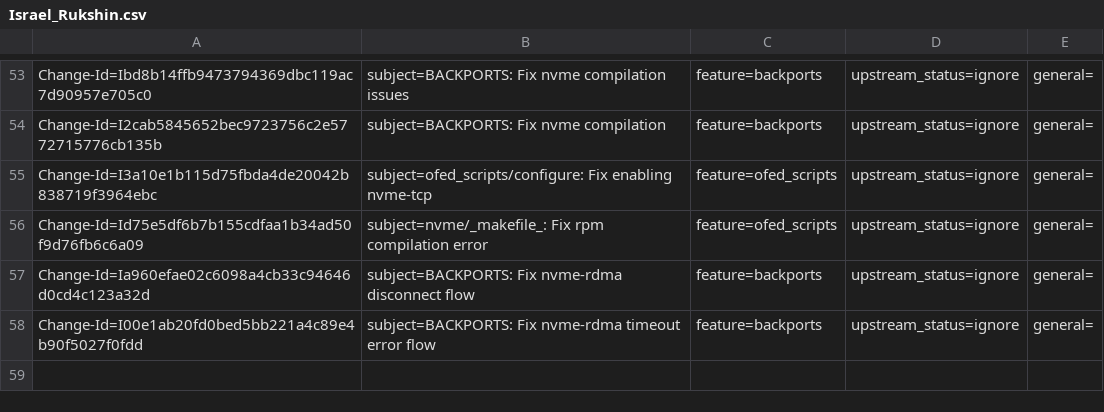
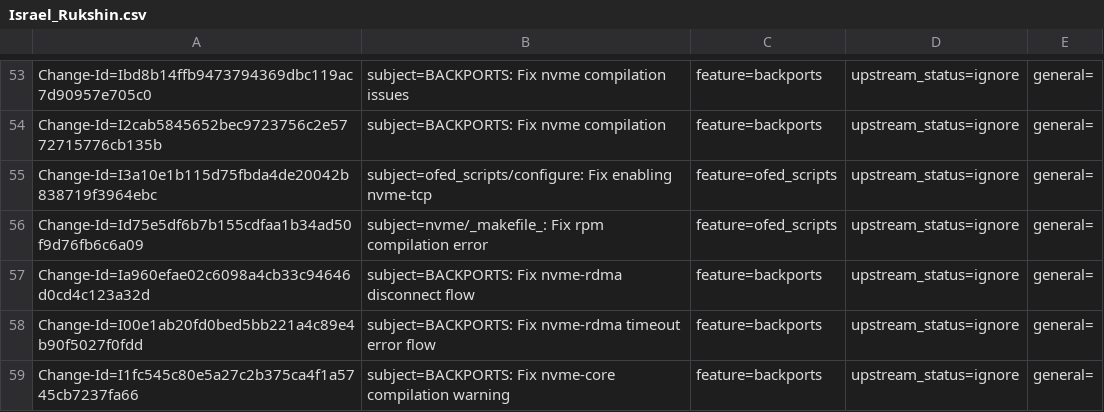
Before and after one commit to huynguyen85/temp_ipsec_inline_ofed_4_7, a CSV file: metadata/Israel_Rukshin.csv, drawn as a sheet; only a part is shown, gaps mark what is left out.

Commit message:
BACKPORTS: Fix nvme-core compilation warning
Issue: 1883799

Change-Id: I1fc545c80e5a27c2b375ca4f1a5745cb7237fa66
Signed-off-by: Israel Rukshin <israelr@mellanox.com>

```diff
--- a/metadata/Israel_Rukshin.csv
+++ b/metadata/Israel_Rukshin.csv
@@ -58 +58,2 @@ Change-Id=Ia960efae02c6098a4cb33c94646d0cd4c123a32d; subject=BACKPORTS: Fix nvme
 Change-Id=I00e1ab20fd0bed5bb221a4c89e4b90f5027f0fdd; subject=BACKPORTS: Fix nvme-rdma timeout error flow; feature=backports; upstream_status=ignore; general=;
+Change-Id=I1fc545c80e5a27c2b375ca4f1a5745cb7237fa66; subject=BACKPORTS: Fix nvme-core compilation warning; feature=backports; upstream_status=ignore; general=;
```
Also changed, not shown: 1 other file.
